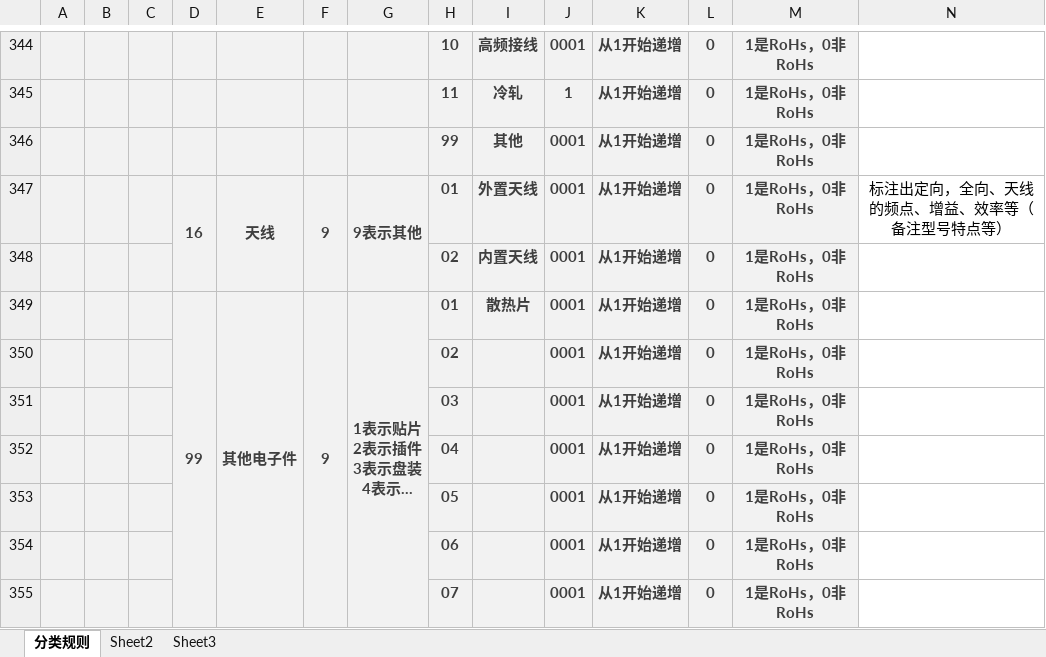
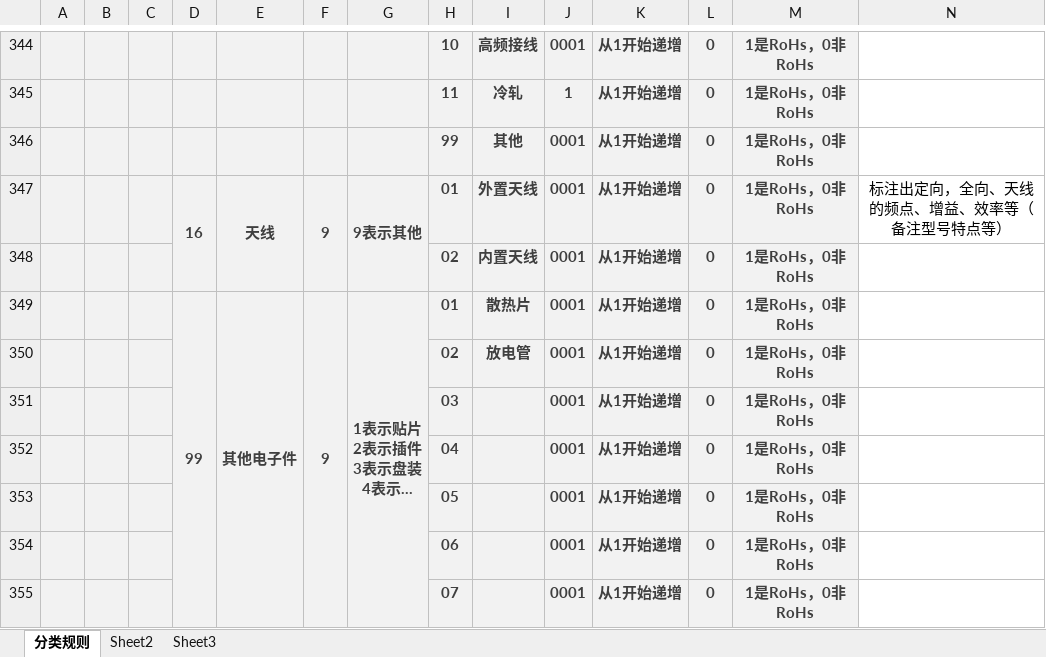
Before and after one commit to roysevikwork/roy, an Excel workbook: BOM、库房等文件/分类规则参考修改版.xlsx, sheet 分类规则, drawn as a sheet; only a part is shown, gaps mark what is left out; long unchanged cells end in …; values as stored, in another font and other column widths than the file's, no borders; the diff names each change by its address in the sheet, - before the commit and + after, or states it on an @@ line.

```diff
--- a/BOM、库房等文件/分类规则参考修改版.xlsx (sheet 分类规则)
+++ b/BOM、库房等文件/分类规则参考修改版.xlsx (sheet 分类规则)
-I350: (empty)
+I350: 放电管
```
Also changed, not shown: 1 other file.
